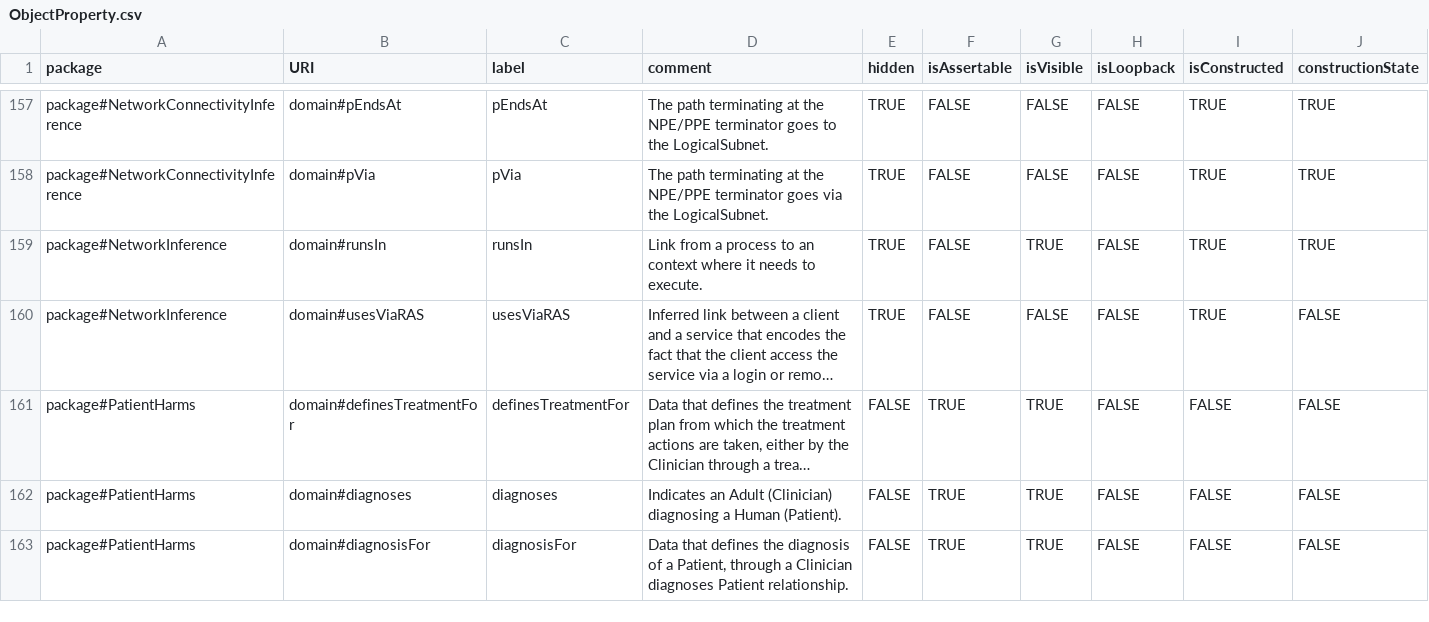
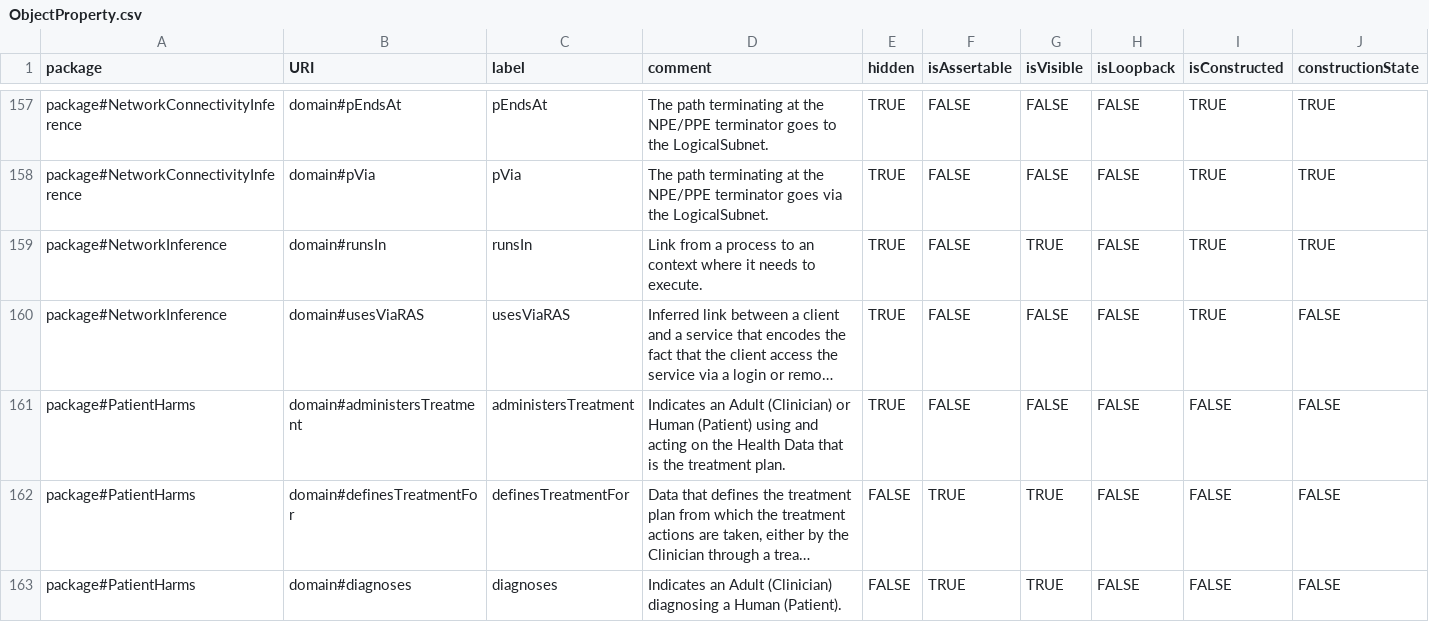
Before and after one commit to Spyderisk/domain-network, a CSV file: csv/ObjectProperty.csv, drawn as a sheet; only a part is shown, gaps mark what is left out; the shorter side is filled out with more unchanged rows; long unchanged cells end in …; the diff names each change by its address in the sheet, - before the commit and + after, or states it on an @@ line.

```diff
--- a/csv/ObjectProperty.csv
+++ b/csv/ObjectProperty.csv
+row 161: package#PatientHarms | domain#administersTreatment | administersTreatment | Indicates an Adult (Clinician) or Human (Patient) using and acting on the Health Data that is the treatment plan. | TRUE | FALSE | FALSE | FALSE | FALSE | FALSE
```
Also changed, not shown: csv/ConstructionPattern.csv, csv/MatchingPattern.csv, 15 other files.
